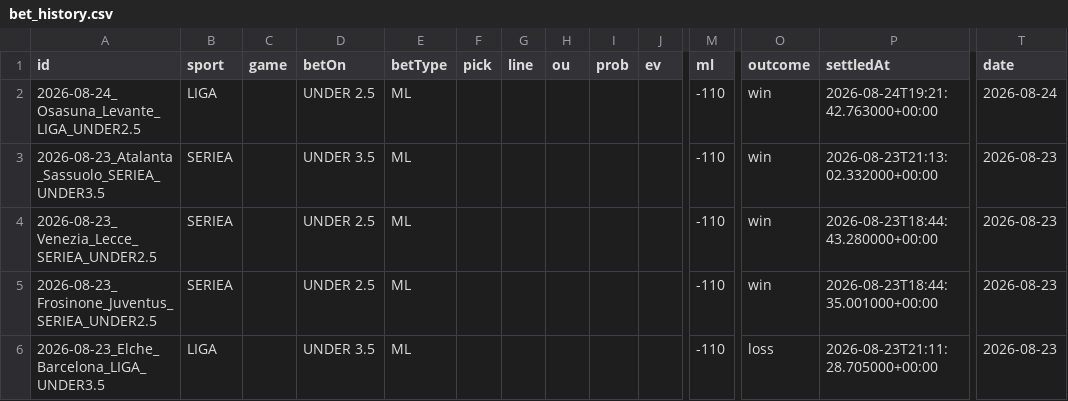
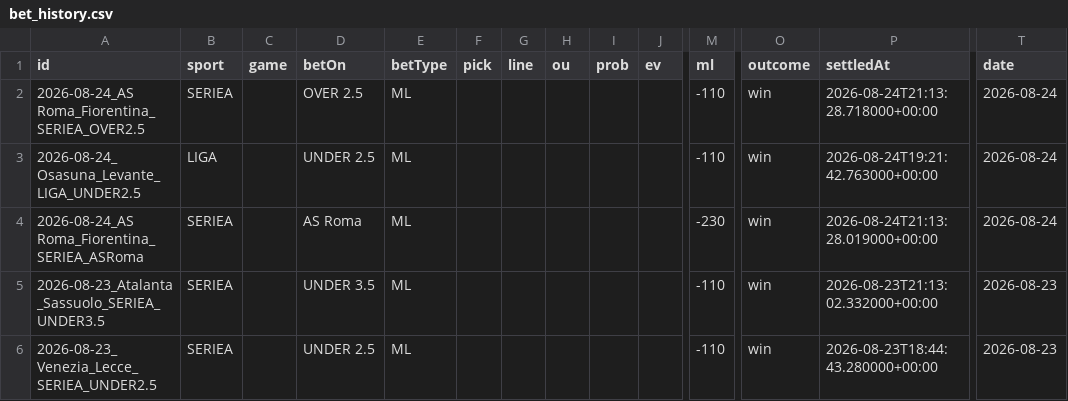
Before and after one commit to MercMink21/clairvoyance-backend, a CSV file: data/bet_history.csv, drawn as a sheet; only a part is shown, gaps mark what is left out; the shorter side is filled out with more unchanged rows; rows hold the shown columns only; the diff names each change by its address in the sheet, - before the commit and + after, or states it on an @@ line.

```diff
--- a/data/bet_history.csv
+++ b/data/bet_history.csv
+row 2: 2026-08-24_AS Roma_Fiorentina_SERIEA_OVER2.5 | SERIEA |  | OVER 2.5 | ML |  |  |  |  |  | -110 | win | 2026-08-24T21:13:28.718000+00:00 | 2026-08-24
+row 4: 2026-08-24_AS Roma_Fiorentina_SERIEA_ASRoma | SERIEA |  | AS Roma | ML |  |  |  |  |  | -230 | win | 2026-08-24T21:13:28.019000+00:00 | 2026-08-24
```
Also changed, not shown: 8 other files.
